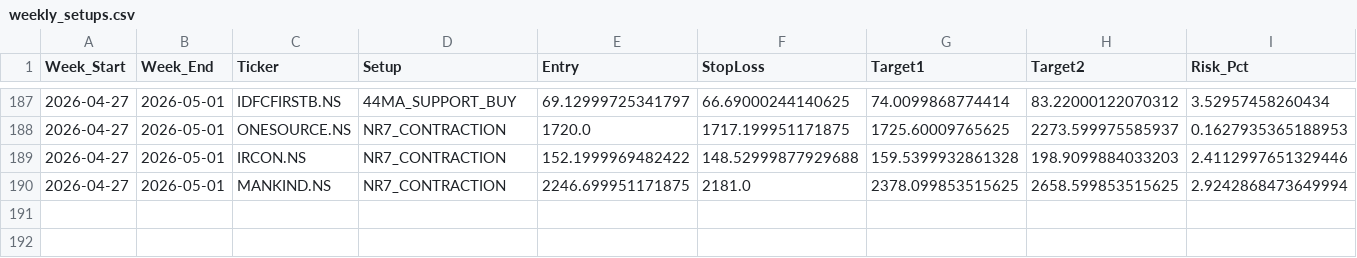
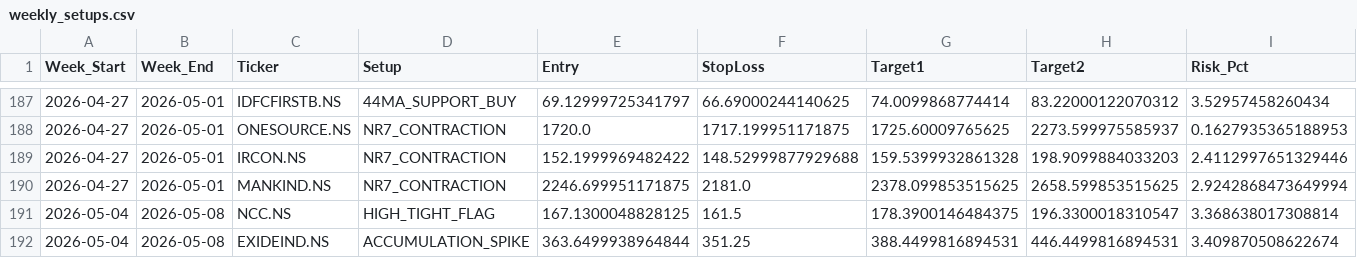
Before and after one commit to aryamanbansod/managerfunds.ai, a CSV file: data/weekly/weekly_setups.csv, drawn as a sheet; only a part is shown, gaps mark what is left out; rows hold the shown columns only; the diff names each change by its address in the sheet, - before the commit and + after, or states it on an @@ line.

```diff
--- a/data/weekly/weekly_setups.csv
+++ b/data/weekly/weekly_setups.csv
+row 191: 2026-05-04 | 2026-05-08 | NCC.NS | HIGH_TIGHT_FLAG | 167.1300048828125 | 161.5 | 178.3900146484375 | 196.3300018310547 | 3.368638017308814
+row 192: 2026-05-04 | 2026-05-08 | EXIDEIND.NS | ACCUMULATION_SPIKE | 363.6499938964844 | 351.25 | 388.4499816894531 | 446.4499816894531 | 3.409870508622674
```
Also changed, not shown: 2 other files.
